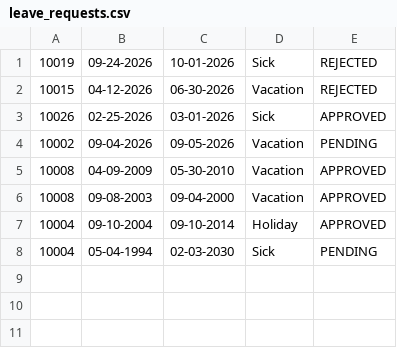
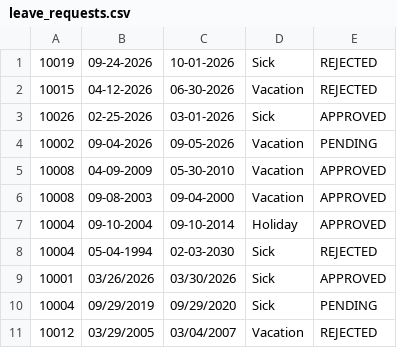
Before and after one commit to AnicaJC/OOP-A2101-Cristines-Anica-Payroll, a CSV file: leave_requests.csv, drawn as a sheet.

```diff
--- a/leave_requests.csv
+++ b/leave_requests.csv
@@ -7,2 +7,5 @@
 10004,09-10-2004,09-10-2014,Holiday,APPROVED
-10004,05-04-1994,02-03-2030,Sick,PENDING
+10004,05-04-1994,02-03-2030,Sick,REJECTED
+10001,03/26/2026,03/30/2026,Sick,APPROVED
+10004,09/29/2019,09/29/2020,Sick,PENDING
+10012,03/29/2005,03/04/2007,Vacation,REJECTED
```
Also changed, not shown: MotorPH_Employee Data - Employee Details.csv, 31 other files.
